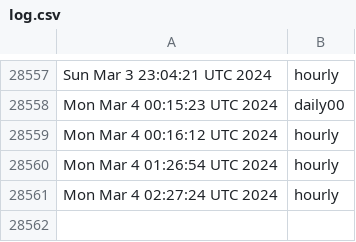
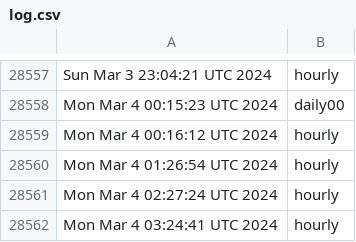
Before and after one commit to briancohan/gha-cron-demo, a CSV file: log.csv, drawn as a sheet; only a part is shown, gaps mark what is left out.

```diff
--- a/log.csv
+++ b/log.csv
@@ -28561 +28561,2 @@ Mon Mar 4 01:26:54 UTC 2024,hourly
 Mon Mar 4 02:27:24 UTC 2024,hourly
+Mon Mar 4 03:24:41 UTC 2024,hourly
```
Also changed, not shown: 1 other file.
